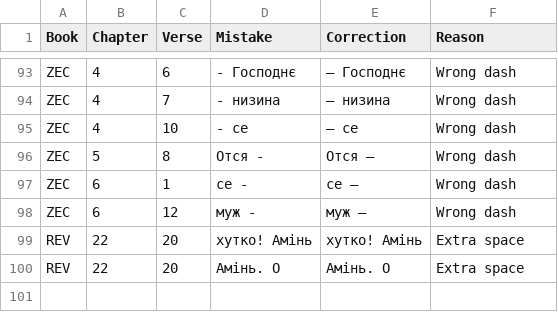
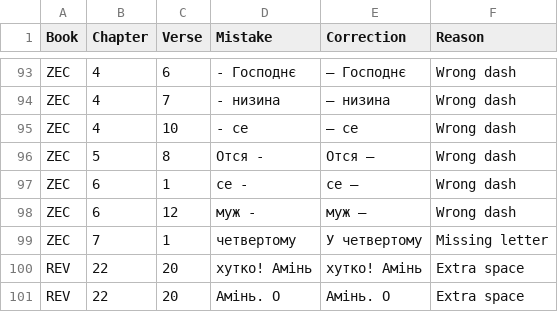
Before and after one commit to seesmof/Biblija-Kulisha, a CSV file: docs/Checks/Typos.csv, drawn as a sheet; only a part is shown, gaps mark what is left out; the diff names each change by its address in the sheet, - before the commit and + after, or states it on an @@ line.

Commit message:
fix: ZEC 7 1 missing letter

```diff
--- a/docs/Checks/Typos.csv
+++ b/docs/Checks/Typos.csv
+row 99: ZEC | 7 | 1 | четвертому | У четвертому | Missing letter
```
Also changed, not shown: 5 other files.
